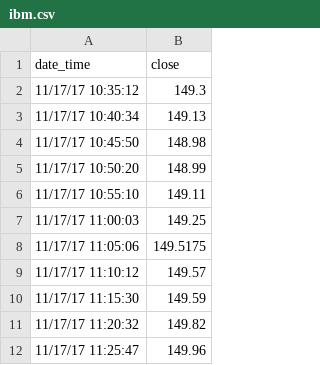
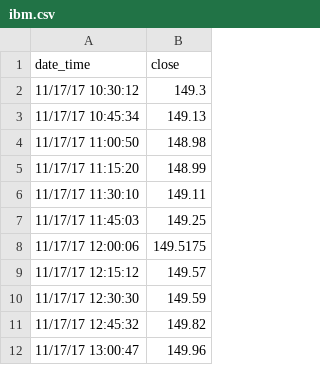
Before and after one commit to huangpen77/BUDT704, a CSV file: Chapter08/ibm.csv, drawn as a sheet.

Commit message:
Update ibm.csv

```diff
--- a/Chapter08/ibm.csv
+++ b/Chapter08/ibm.csv
@@ -1,12 +1,12 @@
 date_time,close
-11/17/17 10:35:12,149.3
-11/17/17 10:40:34,149.13
-11/17/17 10:45:50,148.98
-11/17/17 10:50:20,148.99
-11/17/17 10:55:10,149.11
-11/17/17 11:00:03,149.25
-11/17/17 11:05:06,149.5175
-11/17/17 11:10:12,149.57
-11/17/17 11:15:30,149.59
-11/17/17 11:20:32,149.82
-11/17/17 11:25:47,149.96
+11/17/17 10:30:12,149.3
+11/17/17 10:45:34,149.13
+11/17/17 11:00:50,148.98
+11/17/17 11:15:20,148.99
+11/17/17 11:30:10,149.11
+11/17/17 11:45:03,149.25
+11/17/17 12:00:06,149.5175
+11/17/17 12:15:12,149.57
+11/17/17 12:30:30,149.59
+11/17/17 12:45:32,149.82
+11/17/17 13:00:47,149.96
```
